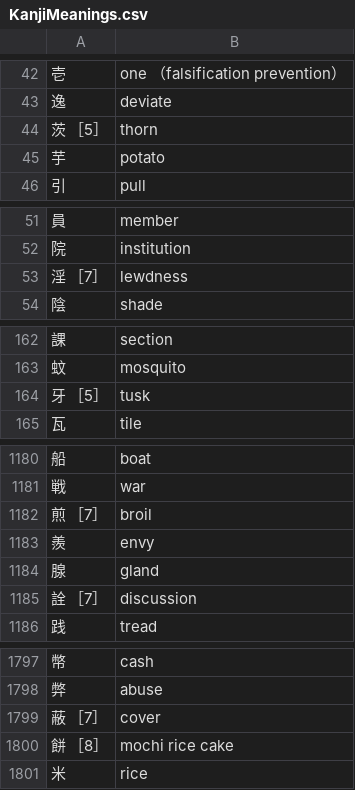
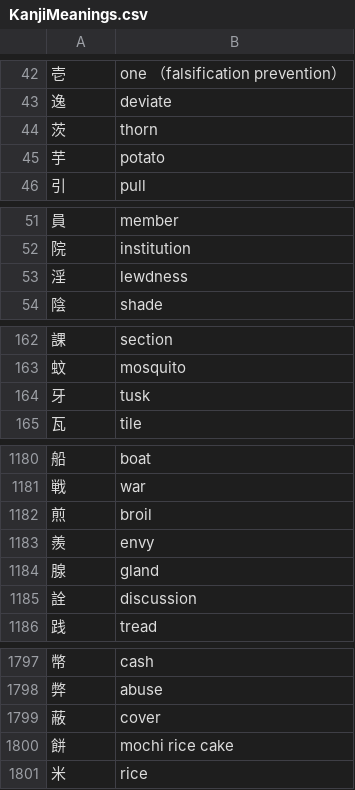
Before and after one commit to rqueztech/KanjiFrequencyAssistant, a CSV file: cmd/resources/KanjiMeanings.csv, drawn as a sheet; only a part is shown, gaps mark what is left out; the diff covers the shown part only.

Commit message:
Cleaned out bracketing in the kanji causing issues with the key values.

```diff
--- a/cmd/resources/KanjiMeanings.csv
+++ b/cmd/resources/KanjiMeanings.csv
@@ -43,3 +43,3 @@
 逸,deviate
-茨 ［5］,thorn
+茨,thorn
 芋,potato
@@ -52,3 +52,3 @@
 院,institution
-淫 ［7］,lewdness
+淫,lewdness
 陰,shade
@@ -163,3 +163,3 @@
 蚊,mosquito
-牙 ［5］,tusk
+牙,tusk
 瓦,tile
@@ -1181,6 +1181,6 @@
 戦,war
-煎 ［7］,broil
+煎,broil
 羨,envy
 腺,gland
-詮 ［7］,discussion
+詮,discussion
 践,tread
@@ -1798,4 +1798,4 @@
 弊,abuse
-蔽 ［7］,cover
-餅 ［8］,mochi rice cake
+蔽,cover
+餅,mochi rice cake
 米,rice
```
Also changed, not shown: 18 edited cells elsewhere in this file.
